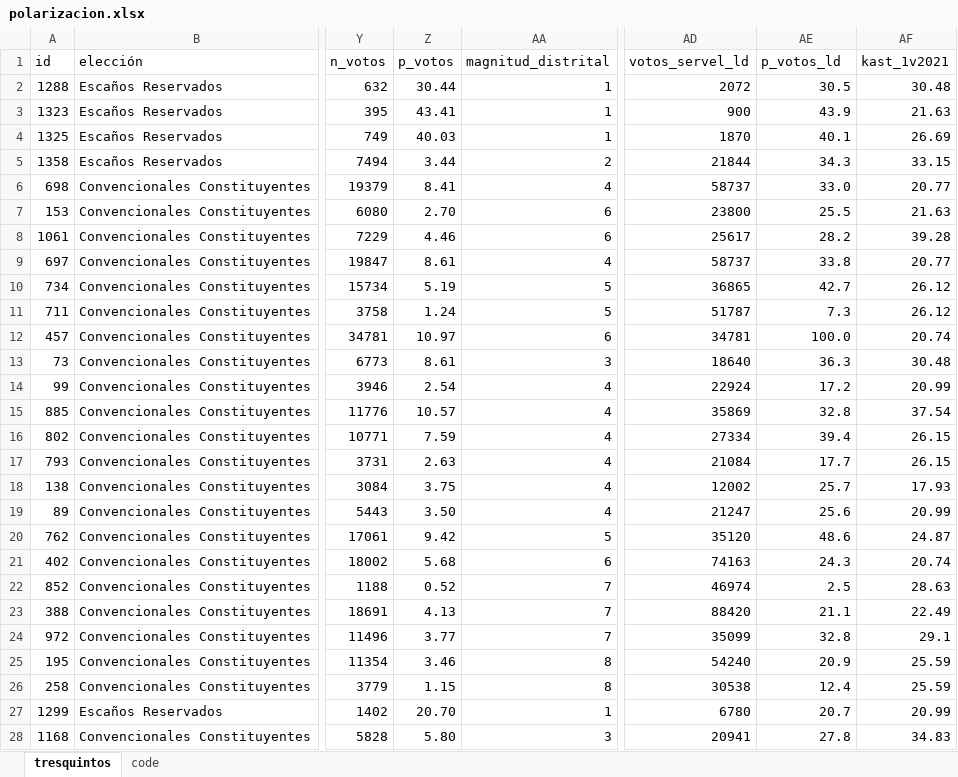
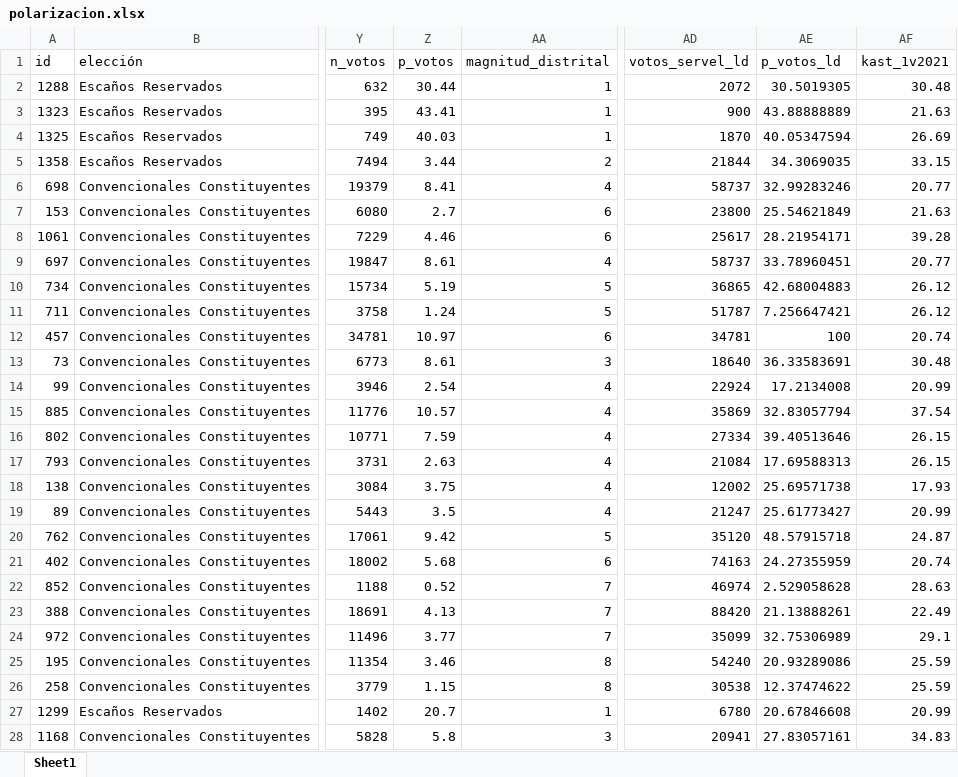
Before and after one commit to kennethbunker/uss, an Excel workbook: estadistica2/data/polarizacion.xlsx, sheet Sheet1, drawn as a sheet; only a part is shown, gaps mark what is left out; values as stored, in another font and other column widths than the file's, no cell formats; the diff covers the shown part only; the diff names each change by its address in the sheet, - before the commit and + after, or states it on an @@ line.

```diff
--- a/estadistica2/data/polarizacion.xlsx (sheet Sheet1)
+++ b/estadistica2/data/polarizacion.xlsx (sheet Sheet1)
-sheet tab: tresquintos
+sheet tab: Sheet1
-sheet tab: code
-AE2 (p_votos_ld): 30.5
+AE2 (p_votos_ld): 30.5019305
-AE3 (p_votos_ld): 43.9
+AE3 (p_votos_ld): 43.88888889
-AE4 (p_votos_ld): 40.1
+AE4 (p_votos_ld): 40.05347594
-AE5 (p_votos_ld): 34.3
+AE5 (p_votos_ld): 34.3069035
-AE6 (p_votos_ld): 33.0
+AE6 (p_votos_ld): 32.99283246
-Z7 (p_votos): 2.70
+Z7 (p_votos): 2.7
-AE7 (p_votos_ld): 25.5
+AE7 (p_votos_ld): 25.54621849
-AE8 (p_votos_ld): 28.2
+AE8 (p_votos_ld): 28.21954171
-AE9 (p_votos_ld): 33.8
+AE9 (p_votos_ld): 33.78960451
-AE10 (p_votos_ld): 42.7
+AE10 (p_votos_ld): 42.68004883
-AE11 (p_votos_ld): 7.3
+AE11 (p_votos_ld): 7.256647421
-AE12 (p_votos_ld): 100.0
+AE12 (p_votos_ld): 100
-AE13 (p_votos_ld): 36.3
+AE13 (p_votos_ld): 36.33583691
-AE14 (p_votos_ld): 17.2
+AE14 (p_votos_ld): 17.2134008
-AE15 (p_votos_ld): 32.8
+AE15 (p_votos_ld): 32.83057794
-AE16 (p_votos_ld): 39.4
+AE16 (p_votos_ld): 39.40513646
-AE17 (p_votos_ld): 17.7
+AE17 (p_votos_ld): 17.69588313
-AE18 (p_votos_ld): 25.7
+AE18 (p_votos_ld): 25.69571738
-Z19 (p_votos): 3.50
+Z19 (p_votos): 3.5
-AE19 (p_votos_ld): 25.6
+AE19 (p_votos_ld): 25.61773427
-AE20 (p_votos_ld): 48.6
+AE20 (p_votos_ld): 48.57915718
-AE21 (p_votos_ld): 24.3
+AE21 (p_votos_ld): 24.27355959
-AE22 (p_votos_ld): 2.5
+AE22 (p_votos_ld): 2.529058628
-AE23 (p_votos_ld): 21.1
+AE23 (p_votos_ld): 21.13888261
-AE24 (p_votos_ld): 32.8
+AE24 (p_votos_ld): 32.75306989
-AE25 (p_votos_ld): 20.9
+AE25 (p_votos_ld): 20.93289086
-AE26 (p_votos_ld): 12.4
+AE26 (p_votos_ld): 12.37474622
-Z27 (p_votos): 20.70
+Z27 (p_votos): 20.7
-AE27 (p_votos_ld): 20.7
+AE27 (p_votos_ld): 20.67846608
-Z28 (p_votos): 5.80
+Z28 (p_votos): 5.8
-AE28 (p_votos_ld): 27.8
+AE28 (p_votos_ld): 27.83057161
```
Also changed, not shown: 138 edited cells elsewhere in this sheet, cell formats, formulas that keep their value, 5 other files.
